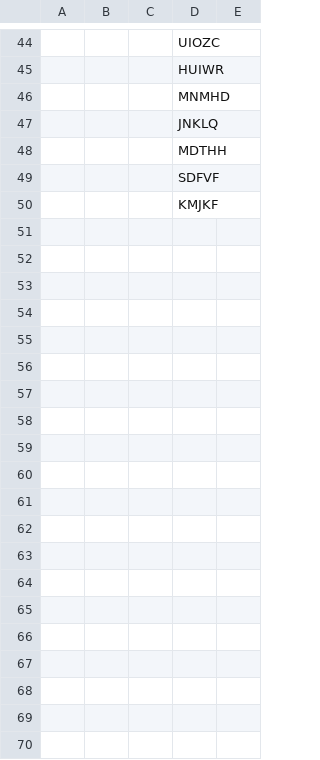
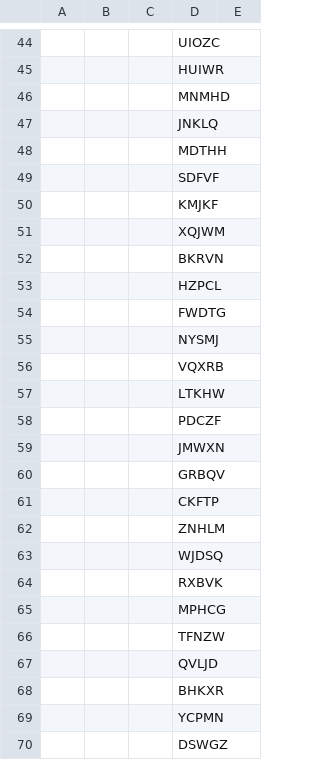
Before and after one commit to ICC-Theo/icc-theo.github.io, a CSV file: public/Event Invitation.csv, drawn as a sheet; only a part is shown, gaps mark what is left out; the diff names each change by its address in the sheet, - before the commit and + after, or states it on an @@ line.

Commit message:
Update Event Invitation.csv

```diff
--- a/public/Event Invitation.csv
+++ b/public/Event Invitation.csv
+row 51:  |  |  | XQJWM
+row 52:  |  |  | BKRVN
+row 53:  |  |  | HZPCL
+row 54:  |  |  | FWDTG
+row 55:  |  |  | NYSMJ
+row 56:  |  |  | VQXRB
+row 57:  |  |  | LTKHW
+row 58:  |  |  | PDCZF
+row 59:  |  |  | JMWXN
+row 60:  |  |  | GRBQV
+row 61:  |  |  | CKFTP
+row 62:  |  |  | ZNHLM
+row 63:  |  |  | WJDSQ
+row 64:  |  |  | RXBVK
+row 65:  |  |  | MPHCG
+row 66:  |  |  | TFNZW
+row 67:  |  |  | QVLJD
+row 68:  |  |  | BHKXR
+row 69:  |  |  | YCPMN
+row 70:  |  |  | DSWGZ
```
